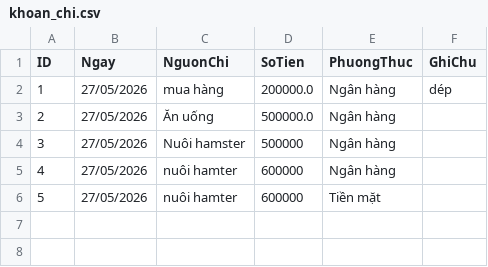
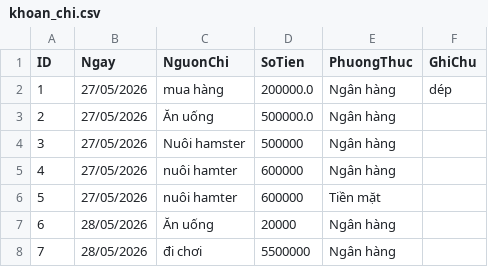
Before and after one commit to buihuyen06/Nhom9_XDHTQLCTCN, a CSV file: main/data/khoan_chi.csv, drawn as a sheet; the diff names each change by its address in the sheet, - before the commit and + after, or states it on an @@ line.

```diff
--- a/main/data/khoan_chi.csv
+++ b/main/data/khoan_chi.csv
+row 7: 6 | 28/05/2026 | Ăn uống | 20000 | Ngân hàng
+row 8: 7 | 28/05/2026 | đi chơi | 5500000 | Ngân hàng
```
Also changed, not shown: 8 other files.
